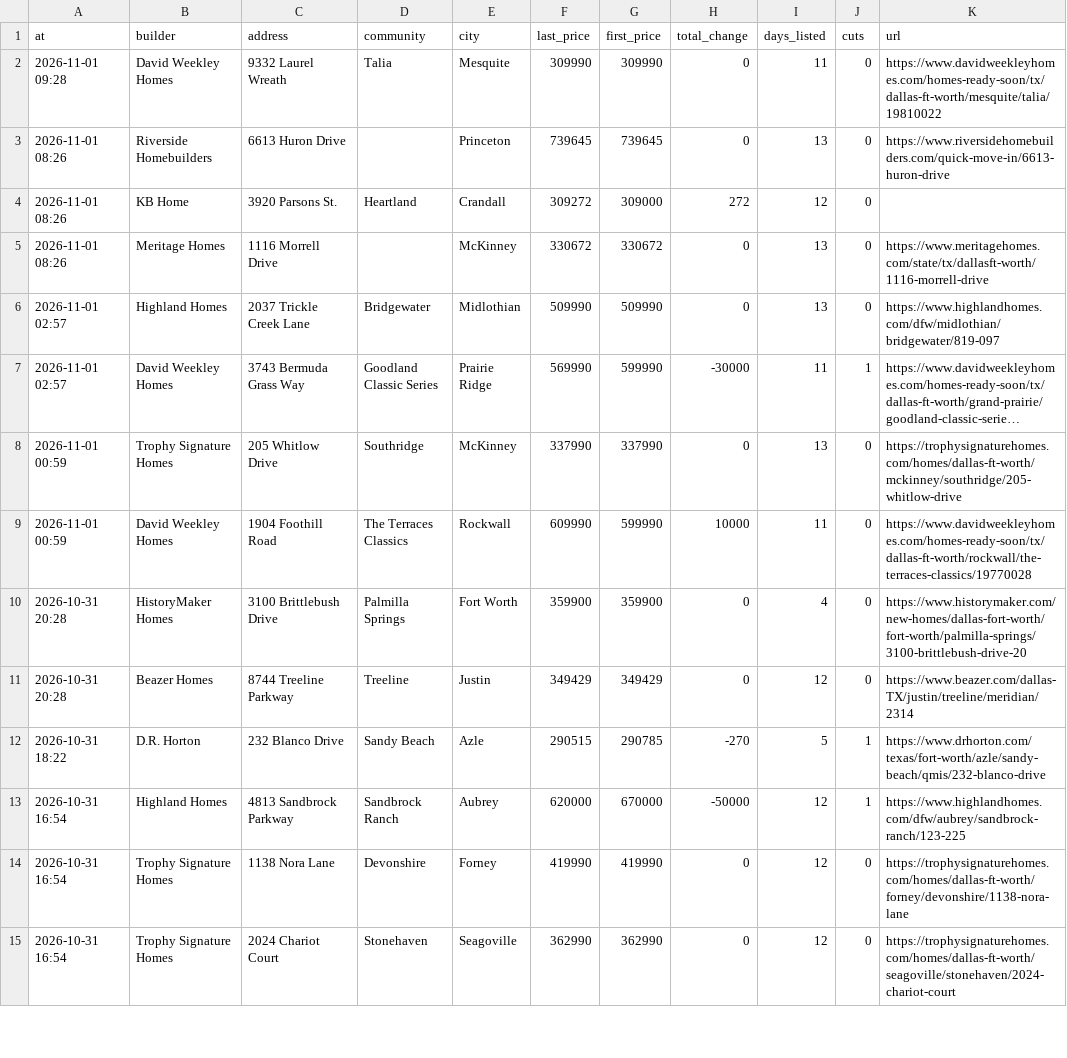
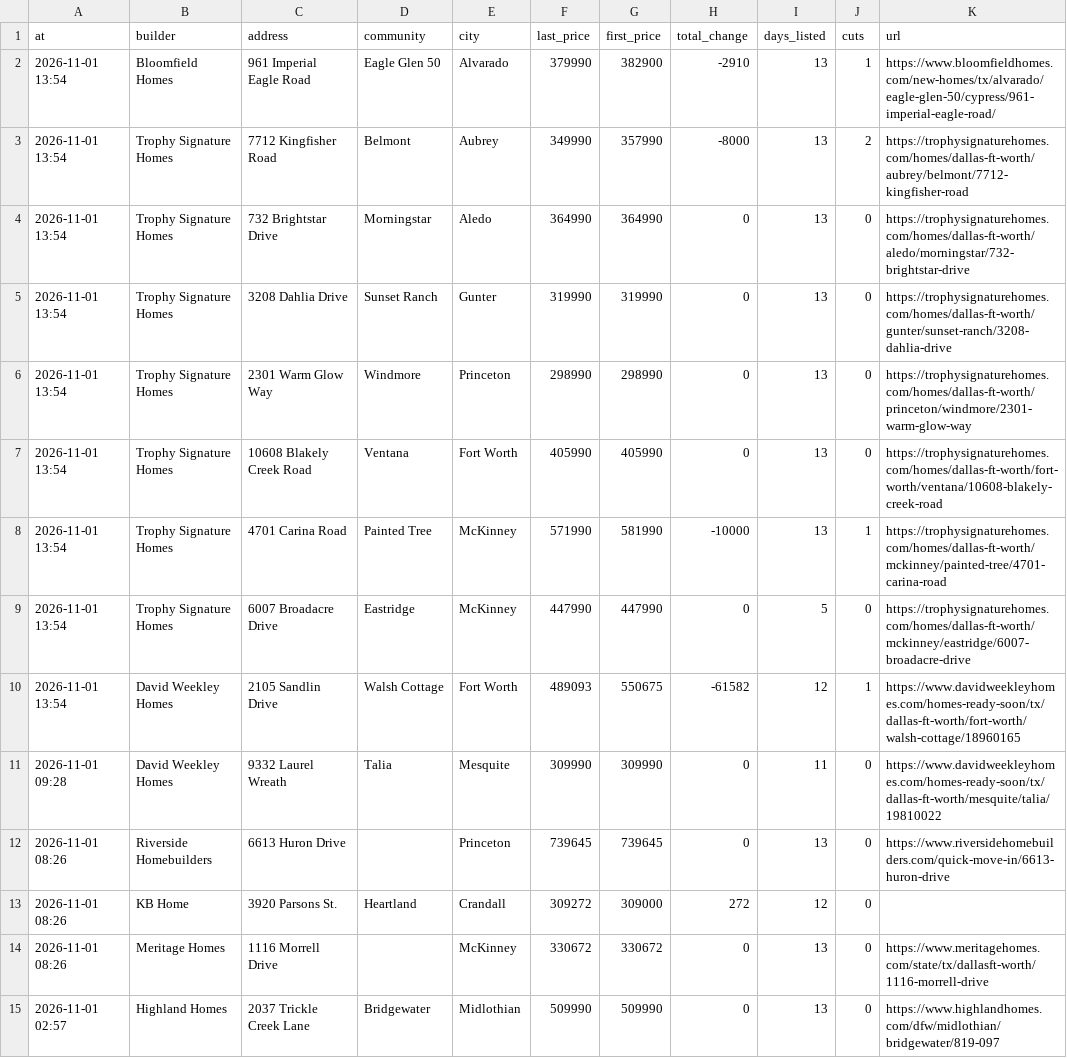
Before and after one commit to Crutledge13/dfw-builder-tracker, a CSV file: docs/data/sold_removed.csv, drawn as a sheet; only a part is shown; the shorter side is filled out with more unchanged rows; long unchanged cells end in …; the diff names each change by its address in the sheet, - before the commit and + after, or states it on an @@ line.

```diff
--- a/docs/data/sold_removed.csv
+++ b/docs/data/sold_removed.csv
+row 2: 2026-11-01 13:54 | Bloomfield Homes | 961 Imperial Eagle Road | Eagle Glen 50 | Alvarado | 379990 | 382900 | -2910 | 13 | 1 | https://www.bloomfieldhomes.com/new-homes/tx/alvarado/eagle-glen-50/cypress/961-imperial-eagle-road/
+row 3: 2026-11-01 13:54 | Trophy Signature Homes | 7712 Kingfisher Road | Belmont | Aubrey | 349990 | 357990 | -8000 | 13 | 2 | https://trophysignaturehomes.com/homes/dallas-ft-worth/aubrey/belmont/7712-kingfisher-road
+row 4: 2026-11-01 13:54 | Trophy Signature Homes | 732 Brightstar Drive | Morningstar | Aledo | 364990 | 364990 | 0 | 13 | 0 | https://trophysignaturehomes.com/homes/dallas-ft-worth/aledo/morningstar/732-brightstar-drive
+row 5: 2026-11-01 13:54 | Trophy Signature Homes | 3208 Dahlia Drive | Sunset Ranch | Gunter | 319990 | 319990 | 0 | 13 | 0 | https://trophysignaturehomes.com/homes/dallas-ft-worth/gunter/sunset-ranch/3208-dahlia-drive
+row 6: 2026-11-01 13:54 | Trophy Signature Homes | 2301 Warm Glow Way | Windmore | Princeton | 298990 | 298990 | 0 | 13 | 0 | https://trophysignaturehomes.com/homes/dallas-ft-worth/princeton/windmore/2301-warm-glow-way
+row 7: 2026-11-01 13:54 | Trophy Signature Homes | 10608 Blakely Creek Road | Ventana | Fort Worth | 405990 | 405990 | 0 | 13 | 0 | https://trophysignaturehomes.com/homes/dallas-ft-worth/fort-worth/ventana/10608-blakely-creek-road
+row 8: 2026-11-01 13:54 | Trophy Signature Homes | 4701 Carina Road | Painted Tree | McKinney | 571990 | 581990 | -10000 | 13 | 1 | https://trophysignaturehomes.com/homes/dallas-ft-worth/mckinney/painted-tree/4701-carina-road
+row 9: 2026-11-01 13:54 | Trophy Signature Homes | 6007 Broadacre Drive | Eastridge | McKinney | 447990 | 447990 | 0 | 5 | 0 | https://trophysignaturehomes.com/homes/dallas-ft-worth/mckinney/eastridge/6007-broadacre-drive
+row 10: 2026-11-01 13:54 | David Weekley Homes | 2105 Sandlin Drive | Walsh Cottage | Fort Worth | 489093 | 550675 | -61582 | 12 | 1 | https://www.davidweekleyhomes.com/homes-ready-soon/tx/dallas-ft-worth/fort-worth/walsh-cottage/18960165
```
Also changed, not shown: docs/data/home_offers.csv, docs/data/incentives.csv, 22 other files.
